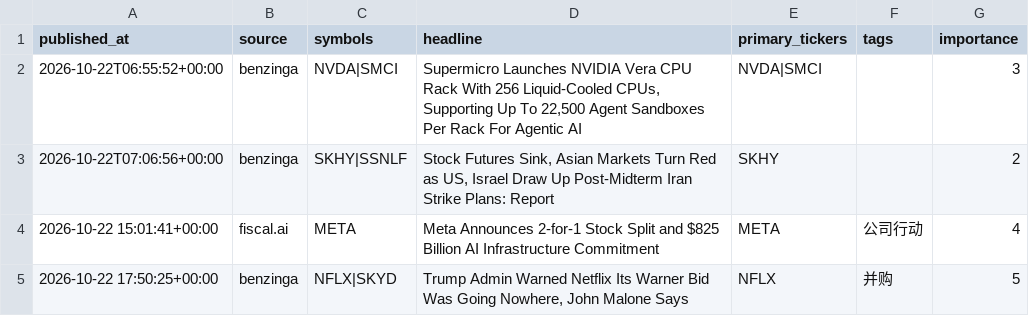
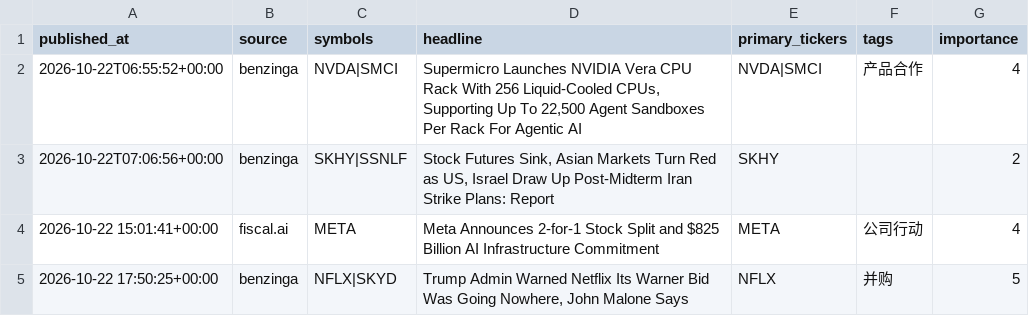
Before and after one commit to XuQingsong/inves-cog, a CSV file: docs/phase1/design/b063-tag-audit.csv, drawn as a sheet; only a part is shown; the diff covers the shown part only.

Commit message:
rules: launch verbs + company-action phrasing fixes; regen audit

```diff
--- a/docs/phase1/design/b063-tag-audit.csv
+++ b/docs/phase1/design/b063-tag-audit.csv
@@ -1,3 +1,3 @@
 published_at,source,symbols,headline,primary_tickers,tags,importance
-2026-10-22T06:55:52+00:00,benzinga,NVDA|SMCI,"Supermicro Launches NVIDIA Vera CPU Rack With 256 Liquid-Cooled CPUs, Supporting Up To 22,500 Agent Sandboxes Per Rack For Agentic AI",NVDA|SMCI,,3
+2026-10-22T06:55:52+00:00,benzinga,NVDA|SMCI,"Supermicro Launches NVIDIA Vera CPU Rack With 256 Liquid-Cooled CPUs, Supporting Up To 22,500 Agent Sandboxes Per Rack For Agentic AI",NVDA|SMCI,产品合作,4
 2026-10-22T07:06:56+00:00,benzinga,SKHY|SSNLF,"Stock Futures Sink, Asian Markets Turn Red as US, Israel Draw Up Post-Midterm Iran Strike Plans: Report",SKHY,,2
```
Also changed, not shown: 20 edited cells elsewhere in this file, 2 other files.
